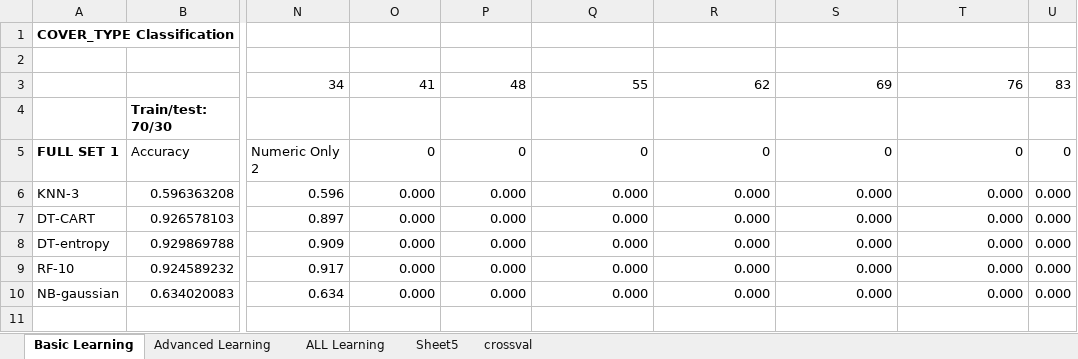
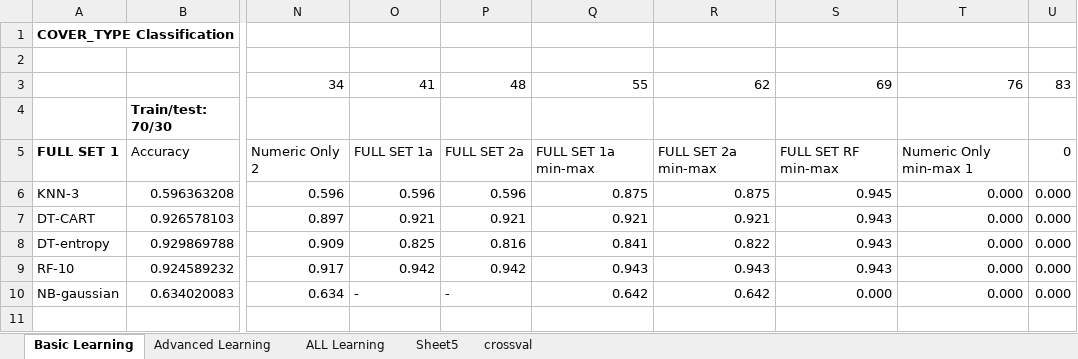
Before and after one commit to wgranthatcher/ClassificationCompetition, an Excel workbook: Classification Cont.xlsx, sheet Basic Learning, drawn as a sheet; only a part is shown, gaps mark what is left out; values as stored, in another font and other column widths than the file's, no borders; conditional formats not drawn; the diff covers the shown part only; the diff names each change by its address in the sheet, - before the commit and + after, or states it on an @@ line.

```diff
--- a/Classification Cont.xlsx (sheet Basic Learning)
+++ b/Classification Cont.xlsx (sheet Basic Learning)
-O5: 0
+O5: FULL SET 1a
-P5: 0
+P5: FULL SET 2a
-Q5: 0
+Q5: FULL SET 1a min-max
-R5: 0
+R5: FULL SET 2a min-max
-S5: 0
+S5: FULL SET RF min-max
-T5: 0
+T5: Numeric Only min-max 1
-O6: 0.000
+O6: 0.596
-P6: 0.000
+P6: 0.596
-Q6: 0.000
+Q6: 0.875
-R6: 0.000
+R6: 0.875
-S6: 0.000
+S6: 0.945
-O7: 0.000
+O7: 0.921
-P7: 0.000
+P7: 0.921
-Q7: 0.000
+Q7: 0.921
-R7: 0.000
+R7: 0.921
-S7:S9: 0.000
+S7:S9: 0.943
-O8: 0.000
+O8: 0.825
-P8: 0.000
+P8: 0.816
-Q8: 0.000
+Q8: 0.841
-R8: 0.000
+R8: 0.822
-O9: 0.000
+O9: 0.942
-P9: 0.000
+P9: 0.942
-Q9: 0.000
+Q9: 0.943
-R9: 0.000
+R9: 0.943
-O10: 0.000
+O10: -
-P10: 0.000
+P10: -
-Q10: 0.000
+Q10: 0.642
-R10: 0.000
+R10: 0.642
```
Also changed, not shown: 31 added rows, 31 removed rows and 88 edited cells elsewhere in this sheet, sheet ALL Learning, sheet Advanced Learning, formulas that keep their value, 6 other files.
